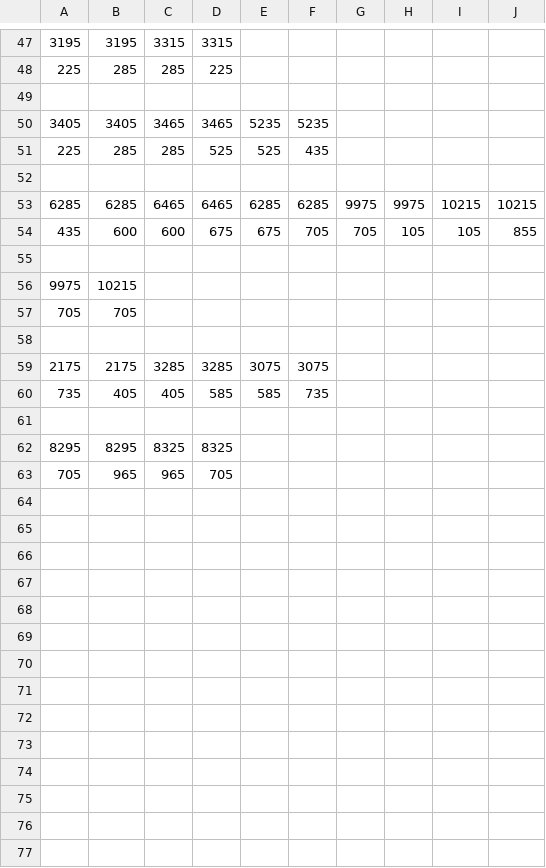
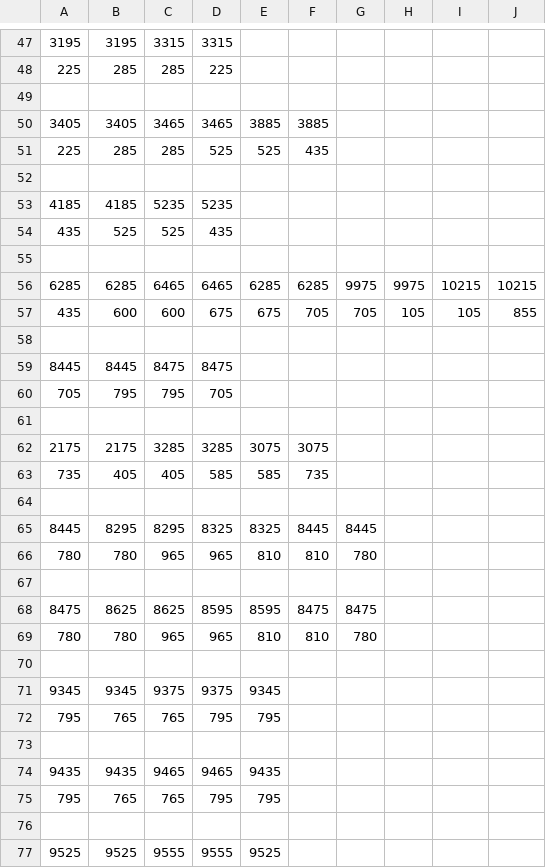
Before and after one commit to ultraeon/GDSRVisualizer, a CSV file: src/lines/tower_solid.csv (was src/tower.csv), drawn as a sheet; only a part is shown, gaps mark what is left out; the diff covers the shown part only.

```diff
--- a/src/tower.csv
+++ b/src/lines/tower_solid.csv
@@ -49,4 +49,7 @@
 ,,,,,,,,,
-3405,3405,3465,3465,5235,5235,,,,
+3405,3405,3465,3465,3885,3885,,,,
 225,285,285,525,525,435,,,,
+,,,,,,,,,
+4185,4185,5235,5235,,,,,,
+435,525,525,435,,,,,,
 ,,,,,,,,,
@@ -55,4 +58,4 @@
 ,,,,,,,,,
-9975,10215,,,,,,,,
-705,705,,,,,,,,
+8445,8445,8475,8475,,,,,,
+705,795,795,705,,,,,,
 ,,,,,,,,,
@@ -61,3 +64,14 @@
 ,,,,,,,,,
-8295,8295,8325,8325,,,,,,
-705,965,965,705,,,,,,
+8445,8295,8295,8325,8325,8445,8445,,,
+780,780,965,965,810,810,780,,,
+,,,,,,,,,
+8475,8625,8625,8595,8595,8475,8475,,,
+780,780,965,965,810,810,780,,,
+,,,,,,,,,
+9345,9345,9375,9375,9345,,,,,
+795,765,765,795,795,,,,,
+,,,,,,,,,
+9435,9435,9465,9465,9435,,,,,
+795,765,765,795,795,,,,,
+,,,,,,,,,
+9525,9525,9555,9555,9525,,,,,
```
Also changed, not shown: 1 added row elsewhere in this file, 4 other files.
